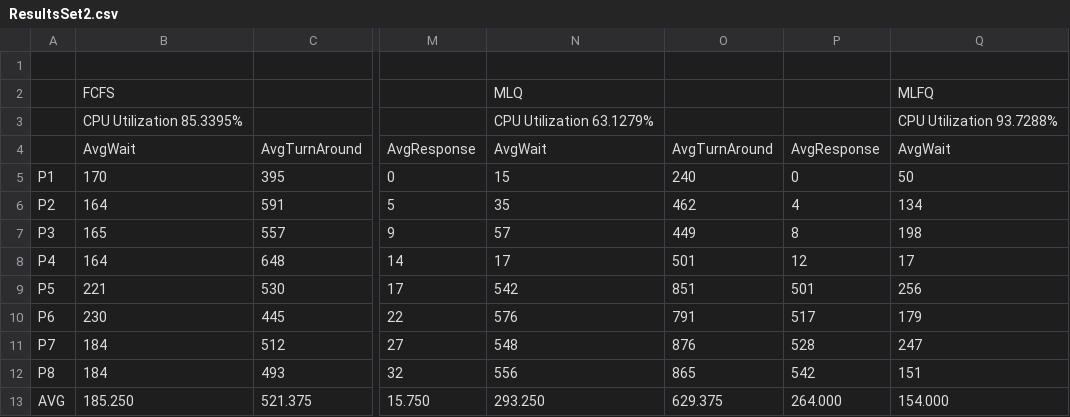
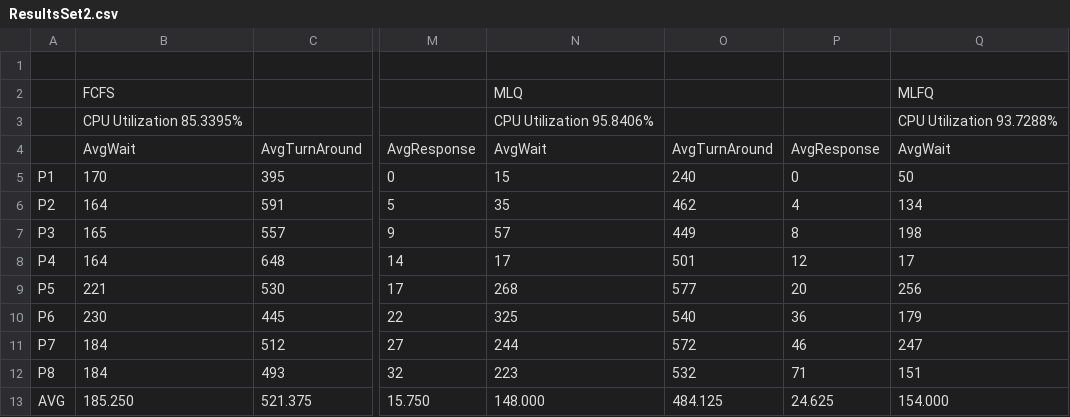
Before and after one commit to twopercentjazz/CSB340_CPUScheduler, a CSV file: src/main/resources/OutputFiles/ResultsSet2.csv, drawn as a sheet; only a part is shown, gaps mark what is left out; the diff names each change by its address in the sheet, - before the commit and + after, or states it on an @@ line.

```diff
--- a/src/main/resources/OutputFiles/ResultsSet2.csv
+++ b/src/main/resources/OutputFiles/ResultsSet2.csv
-N3: CPU Utilization 63.1279%
+N3: CPU Utilization 95.8406%
-N9: 542
+N9: 268
-O9: 851
+O9: 577
-P9: 501
+P9: 20
-N10: 576
+N10: 325
-O10: 791
+O10: 540
-P10: 517
+P10: 36
-N11: 548
+N11: 244
-O11: 876
+O11: 572
-P11: 528
+P11: 46
-N12: 556
+N12: 223
-O12: 865
+O12: 532
-P12: 542
+P12: 71
-N13: 293.250
+N13: 148.000
-O13: 629.375
+O13: 484.125
-P13: 264.000
+P13: 24.625
```
Also changed, not shown: src/main/resources/OutputFiles/ResultsSet1.csv, 5 other files.
